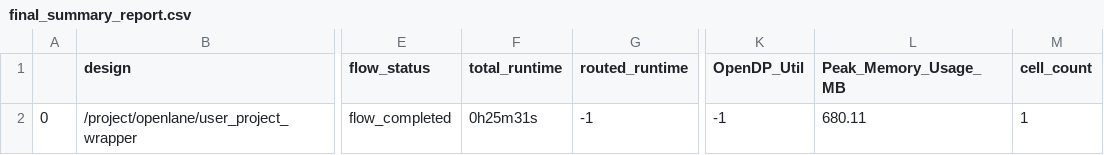
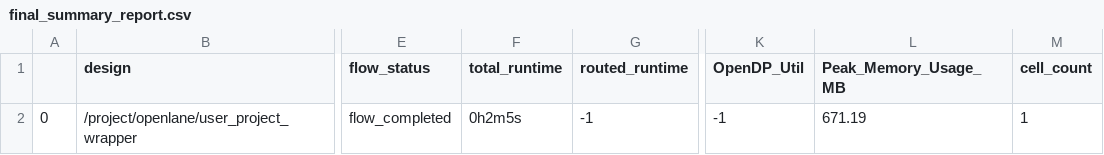
Before and after one commit to giraypultar/keyvalue_caravel, a CSV file: signoff/user_project_wrapper/final_summary_report.csv, drawn as a sheet; only a part is shown, gaps mark what is left out; the diff names each change by its address in the sheet, - before the commit and + after, or states it on an @@ line.

```diff
--- a/signoff/user_project_wrapper/final_summary_report.csv
+++ b/signoff/user_project_wrapper/final_summary_report.csv
-F2 (total_runtime): 0h25m31s
+F2 (total_runtime): 0h2m5s
-L2 (Peak_Memory_Usage_MB): 680.11
+L2 (Peak_Memory_Usage_MB): 671.19
```
Also changed, not shown: 7 other files.
